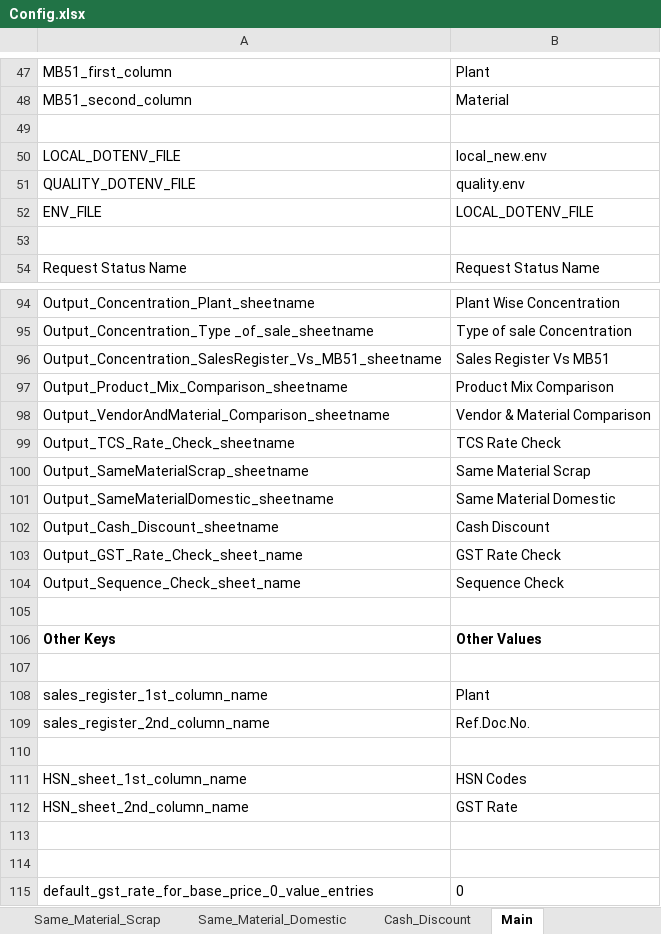
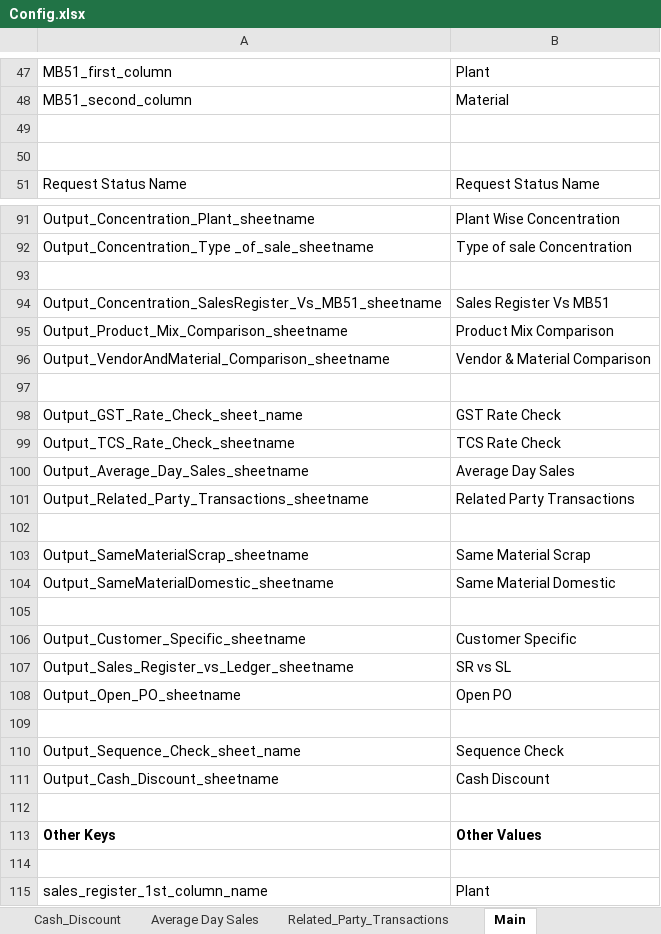
Before and after one commit to rbhattad31/brad-lnco-projects, an Excel workbook: Lnco/Input/Config.xlsx, sheet Main, drawn as a sheet; only a part is shown, gaps mark what is left out; the shorter side is filled out with more unchanged rows; values as stored, in another font and other column widths than the file's, no borders; removed rows and columns are numbered as before the commit, all else as after; the diff covers the shown part only; the diff names each change by its address in the sheet, - before the commit and + after, or states it on an @@ line.

```diff
--- a/Lnco/Input/Config.xlsx (sheet Main)
+++ b/Lnco/Input/Config.xlsx (sheet Main)
+sheet tab: Average Day Sales
+sheet tab: Related_Party_Transactions
-row 50: LOCAL_DOTENV_FILE | local_new.env
-row 51: QUALITY_DOTENV_FILE | quality.env
-row 52: ENV_FILE | LOCAL_DOTENV_FILE
+row 93: (empty)
+row 97: (empty)
@@ row 103 moved to row 98: Output_GST_Rate_Check_sheet_name @@
+row 100: Output_Average_Day_Sales_sheetname | Average Day Sales
+row 101: Output_Related_Party_Transactions_sheetname | Related Party Transactions
+row 102: (empty)
+row 105: (empty)
+row 106: Output_Customer_Specific_sheetname | Customer Specific
+row 107: Output_Sales_Register_vs_Ledger_sheetname | SR vs SL
+row 108: Output_Open_PO_sheetname | Open PO
+row 109: (empty)
@@ row 104 moved to row 110: Output_Sequence_Check_sheet_name @@
```
Also changed, not shown: 14 added rows and 2 moved rows elsewhere in this sheet, 24 other files.
